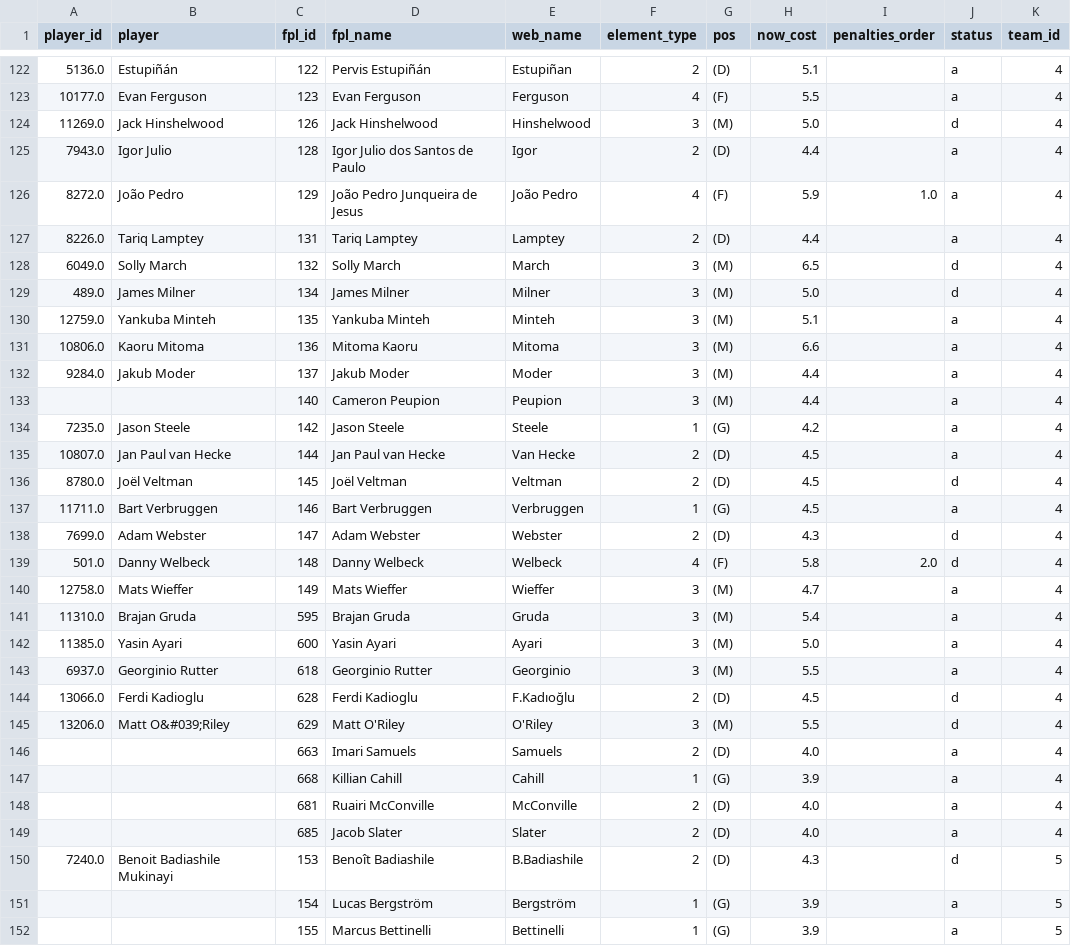
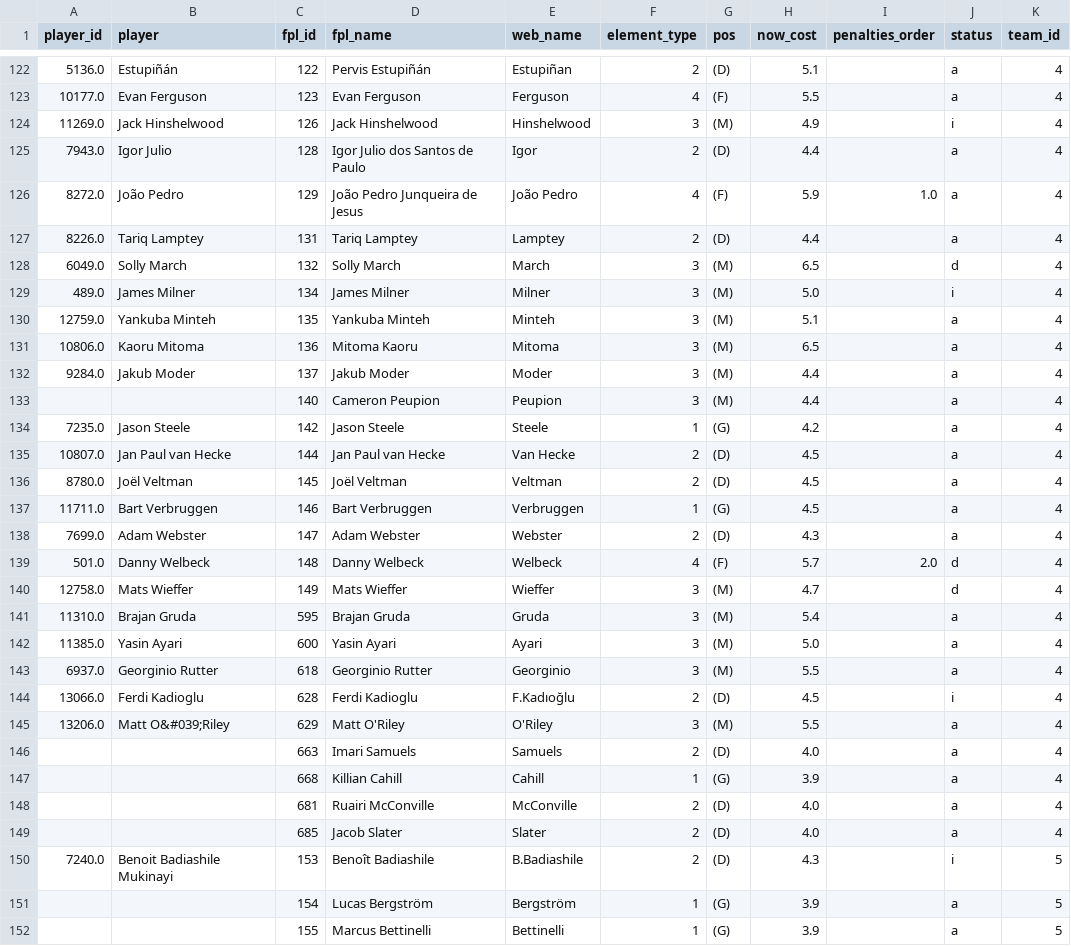
Before and after one commit to njgootee/FPLalytics, a CSV file: data/2024/player_mapping.csv, drawn as a sheet; only a part is shown, gaps mark what is left out; the diff covers the shown part only.

```diff
--- a/data/2024/player_mapping.csv
+++ b/data/2024/player_mapping.csv
@@ -123,3 +123,3 @@ player_id,player,fpl_id,fpl_name,web_name,element_type,pos,now_cost,penalties_or
 10177.0,Evan Ferguson,123,Evan Ferguson,Ferguson,4,(F),5.5,,a,4
-11269.0,Jack Hinshelwood,126,Jack Hinshelwood,Hinshelwood,3,(M),5.0,,d,4
+11269.0,Jack Hinshelwood,126,Jack Hinshelwood,Hinshelwood,3,(M),4.9,,i,4
 7943.0,Igor Julio,128,Igor Julio dos Santos de Paulo,Igor,2,(D),4.4,,a,4
@@ -128,5 +128,5 @@ player_id,player,fpl_id,fpl_name,web_name,element_type,pos,now_cost,penalties_or
 6049.0,Solly March,132,Solly March,March,3,(M),6.5,,d,4
-489.0,James Milner,134,James Milner,Milner,3,(M),5.0,,d,4
+489.0,James Milner,134,James Milner,Milner,3,(M),5.0,,i,4
 12759.0,Yankuba Minteh,135,Yankuba Minteh,Minteh,3,(M),5.1,,a,4
-10806.0,Kaoru Mitoma,136,Mitoma Kaoru,Mitoma,3,(M),6.6,,a,4
+10806.0,Kaoru Mitoma,136,Mitoma Kaoru,Mitoma,3,(M),6.5,,a,4
 9284.0,Jakub Moder,137,Jakub Moder,Moder,3,(M),4.4,,a,4
@@ -135,7 +135,7 @@ player_id,player,fpl_id,fpl_name,web_name,element_type,pos,now_cost,penalties_or
 10807.0,Jan Paul van Hecke,144,Jan Paul van Hecke,Van Hecke,2,(D),4.5,,a,4
-8780.0,Joël Veltman,145,Joël Veltman,Veltman,2,(D),4.5,,d,4
+8780.0,Joël Veltman,145,Joël Veltman,Veltman,2,(D),4.5,,a,4
 11711.0,Bart Verbruggen,146,Bart Verbruggen,Verbruggen,1,(G),4.5,,a,4
-7699.0,Adam Webster,147,Adam Webster,Webster,2,(D),4.3,,d,4
-501.0,Danny Welbeck,148,Danny Welbeck,Welbeck,4,(F),5.8,2.0,d,4
-12758.0,Mats Wieffer,149,Mats Wieffer,Wieffer,3,(M),4.7,,a,4
+7699.0,Adam Webster,147,Adam Webster,Webster,2,(D),4.3,,a,4
+501.0,Danny Welbeck,148,Danny Welbeck,Welbeck,4,(F),5.7,2.0,d,4
+12758.0,Mats Wieffer,149,Mats Wieffer,Wieffer,3,(M),4.7,,d,4
 11310.0,Brajan Gruda,595,Brajan Gruda,Gruda,3,(M),5.4,,a,4
@@ -143,4 +143,4 @@ player_id,player,fpl_id,fpl_name,web_name,element_type,pos,now_cost,penalties_or
 6937.0,Georginio Rutter,618,Georginio Rutter,Georginio,3,(M),5.5,,a,4
-13066.0,Ferdi Kadioglu,628,Ferdi Kadioglu,F.Kadıoğlu,2,(D),4.5,,d,4
-13206.0,Matt O&#039;Riley,629,Matt O'Riley,O'Riley,3,(M),5.5,,d,4
+13066.0,Ferdi Kadioglu,628,Ferdi Kadioglu,F.Kadıoğlu,2,(D),4.5,,i,4
+13206.0,Matt O&#039;Riley,629,Matt O'Riley,O'Riley,3,(M),5.5,,a,4
 ,,663,Imari Samuels,Samuels,2,(D),4.0,,a,4
@@ -149,3 +149,3 @@ player_id,player,fpl_id,fpl_name,web_name,element_type,pos,now_cost,penalties_or
 ,,685,Jacob Slater,Slater,2,(D),4.0,,a,4
-7240.0,Benoit Badiashile Mukinayi,153,Benoît Badiashile,B.Badiashile,2,(D),4.3,,d,5
+7240.0,Benoit Badiashile Mukinayi,153,Benoît Badiashile,B.Badiashile,2,(D),4.3,,i,5
 ,,154,Lucas Bergström,Bergström,1,(G),3.9,,a,5
```
Also changed, not shown: 105 edited cells elsewhere in this file, data/2024/fixture_data.csv, data/2024/odm_rating.csv, 4 other files.
